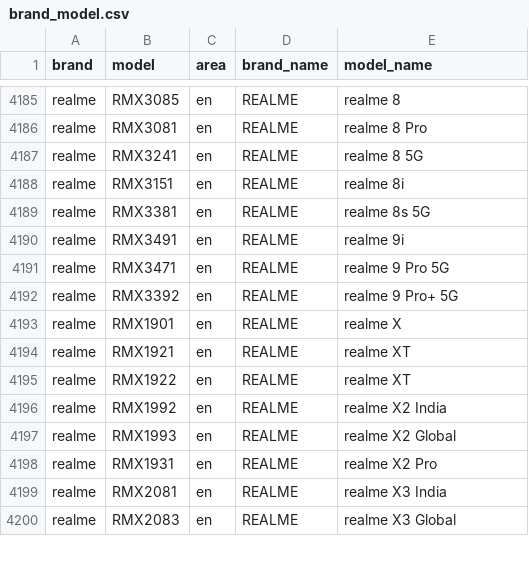
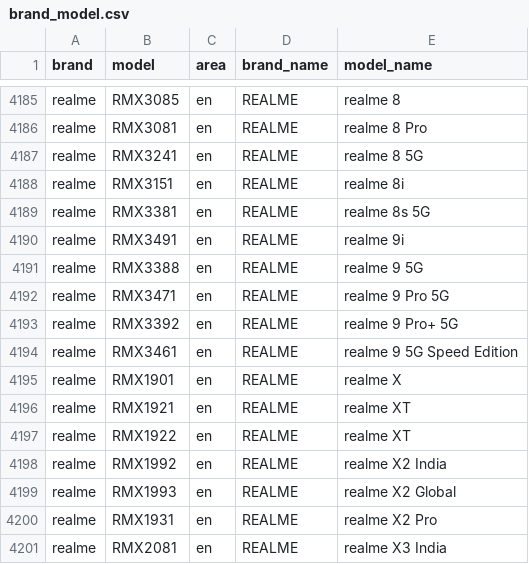
Before and after one commit to zhyi828/mobilemodels, a CSV file: brand_model.csv, drawn as a sheet; only a part is shown, gaps mark what is left out; the shorter side is filled out with more unchanged rows.

Commit message:
Sync with MobileModels fbe9f41f08afe5c1343a4da4fb7d23e94f151285

```diff
--- a/brand_model.csv
+++ b/brand_model.csv
@@ -4190,4 +4190,6 @@ realme,RMX3381,en,REALME, realme 8s 5G
 realme,RMX3491,en,REALME, realme 9i
+realme,RMX3388,en,REALME, realme 9 5G
 realme,RMX3471,en,REALME, realme 9 Pro 5G
 realme,RMX3392,en,REALME, realme 9 Pro+ 5G
+realme,RMX3461,en,REALME, realme 9 5G Speed Edition
 realme,RMX1901,en,REALME, realme X
```
Also changed, not shown: 1 other file.
